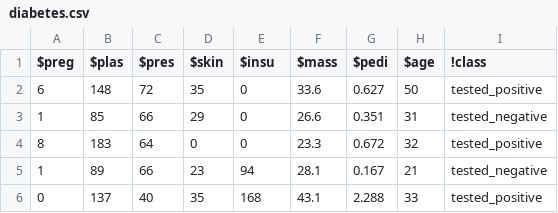
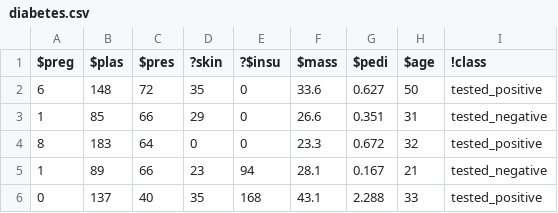
Before and after one commit to rayandasoriya/ASE_Rayan_Prakshat, a CSV file: hw/4/diabetes.csv, drawn as a sheet; only a part is shown.

```diff
--- a/hw/4/diabetes.csv
+++ b/hw/4/diabetes.csv
@@ -1,2 +1,2 @@
-$preg,$plas,$pres,$skin,$insu,$mass,$pedi,$age,!class
+$preg,$plas,$pres,?skin,?$insu,$mass,$pedi,$age,!class
 6,148,72,35,0,33.6,0.627,50,tested_positive
```
Also changed, not shown: 3 other files.
